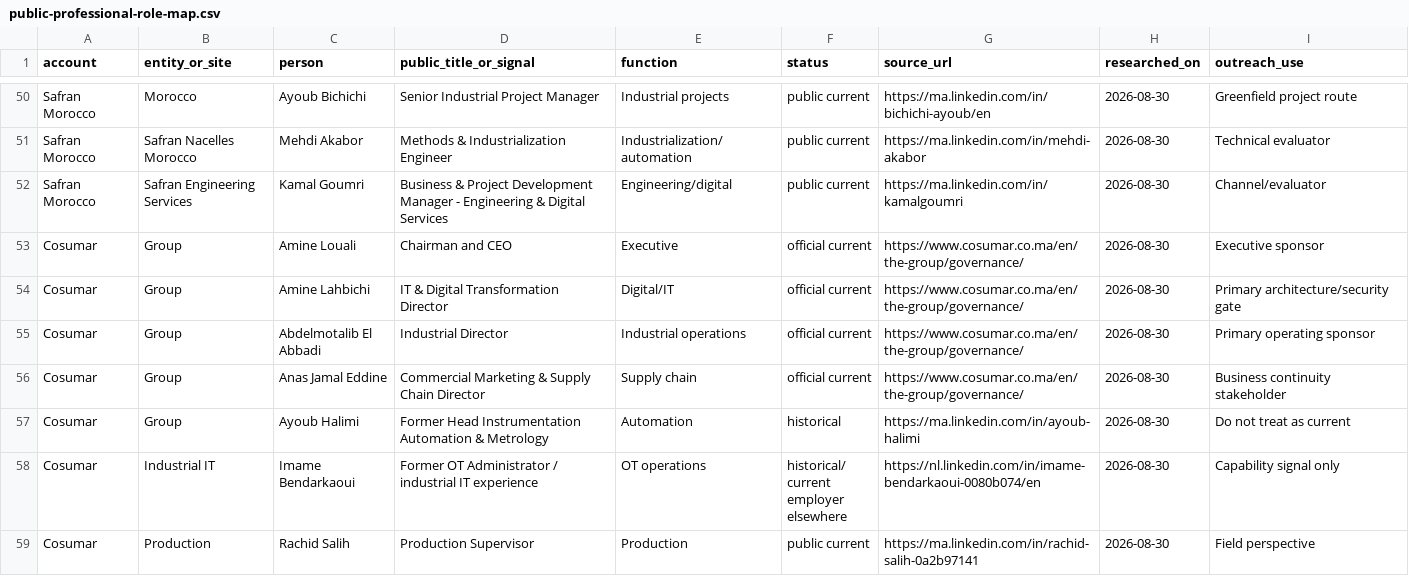
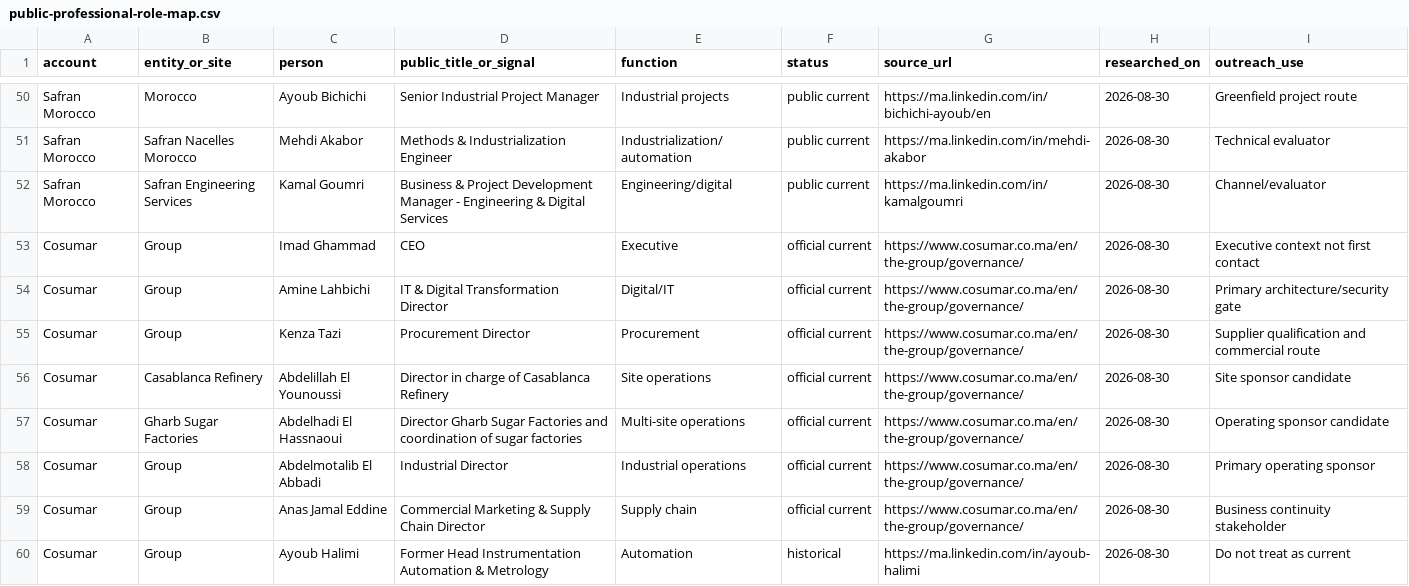
Before and after one commit to charifmahmoudi/mobile-ot-security-assessment, a CSV file: docs/accounts/public-professional-role-map.csv, drawn as a sheet; only a part is shown, gaps mark what is left out; the shorter side is filled out with more unchanged rows.

Commit message:
Correct Cosumar roles and add current buyers

```diff
--- a/docs/accounts/public-professional-role-map.csv
+++ b/docs/accounts/public-professional-role-map.csv
@@ -52,4 +52,7 @@ Safran Morocco,Safran Nacelles Morocco,Mehdi Akabor,Methods & Industrialization
 Safran Morocco,Safran Engineering Services,Kamal Goumri,Business & Project Development Manager - Engineering & Digital Services,Engineering/digital,public current,https://ma.linkedin.com/in/kamalgoumri,2026-08-30,Channel/evaluator
-Cosumar,Group,Amine Louali,Chairman and CEO,Executive,official current,https://www.cosumar.co.ma/en/the-group/governance/,2026-08-30,Executive sponsor
+Cosumar,Group,Imad Ghammad,CEO,Executive,official current,https://www.cosumar.co.ma/en/the-group/governance/,2026-08-30,Executive context not first contact
 Cosumar,Group,Amine Lahbichi,IT & Digital Transformation Director,Digital/IT,official current,https://www.cosumar.co.ma/en/the-group/governance/,2026-08-30,Primary architecture/security gate
+Cosumar,Group,Kenza Tazi,Procurement Director,Procurement,official current,https://www.cosumar.co.ma/en/the-group/governance/,2026-08-30,Supplier qualification and commercial route
+Cosumar,Casablanca Refinery,Abdelillah El Younoussi,Director in charge of Casablanca Refinery,Site operations,official current,https://www.cosumar.co.ma/en/the-group/governance/,2026-08-30,Site sponsor candidate
+Cosumar,Gharb Sugar Factories,Abdelhadi El Hassnaoui,Director Gharb Sugar Factories and coordination of sugar factories,Multi-site operations,official current,https://www.cosumar.co.ma/en/the-group/governance/,2026-08-30,Operating sponsor candidate
 Cosumar,Group,Abdelmotalib El Abbadi,Industrial Director,Industrial operations,official current,https://www.cosumar.co.ma/en/the-group/governance/,2026-08-30,Primary operating sponsor
```
